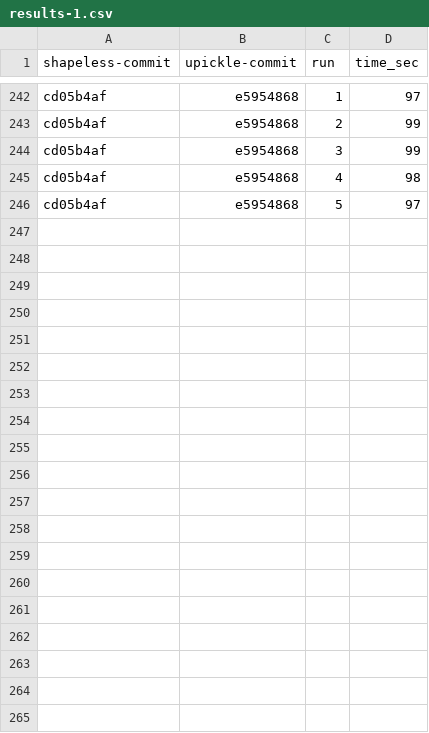
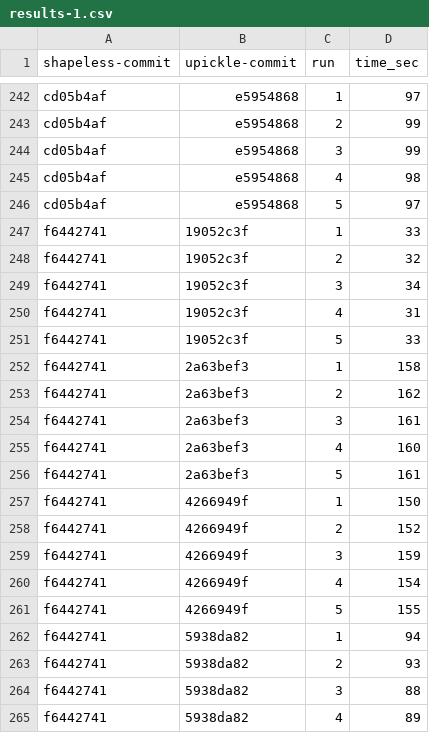
Before and after one commit to alexarchambault/auto-type-class-benchmark, a CSV file: results-1.csv, drawn as a sheet; only a part is shown, gaps mark what is left out; the diff covers the shown part only.

```diff
--- a/results-1.csv
+++ b/results-1.csv
@@ -246 +246,20 @@ cd05b4af;e5954868;4;98
 cd05b4af;e5954868;5;97
+f6442741;19052c3f;1;33
+f6442741;19052c3f;2;32
+f6442741;19052c3f;3;34
+f6442741;19052c3f;4;31
+f6442741;19052c3f;5;33
+f6442741;2a63bef3;1;158
+f6442741;2a63bef3;2;162
+f6442741;2a63bef3;3;161
+f6442741;2a63bef3;4;160
+f6442741;2a63bef3;5;161
+f6442741;4266949f;1;150
+f6442741;4266949f;2;152
+f6442741;4266949f;3;159
+f6442741;4266949f;4;154
+f6442741;4266949f;5;155
+f6442741;5938da82;1;94
+f6442741;5938da82;2;93
+f6442741;5938da82;3;88
+f6442741;5938da82;4;89
```
Also changed, not shown: 26 added rows elsewhere in this file, 4 other files.
